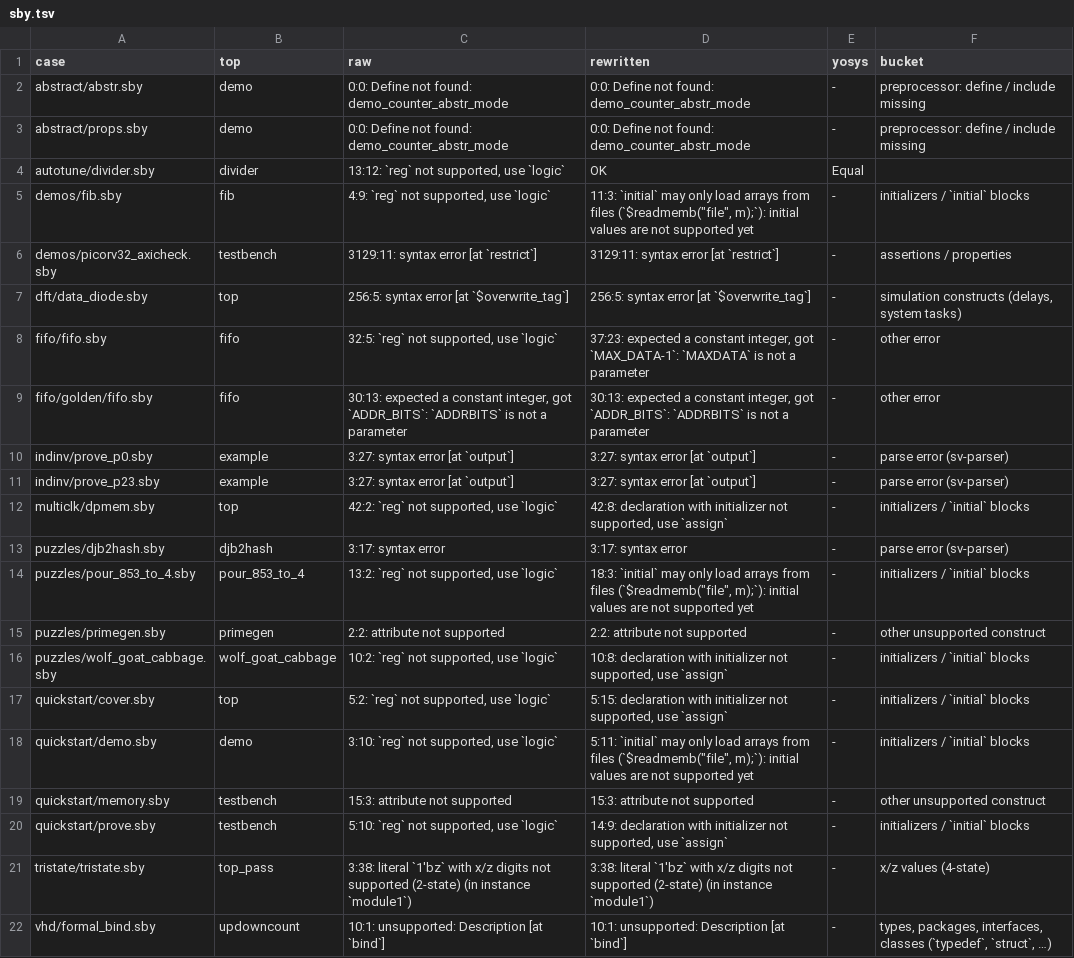
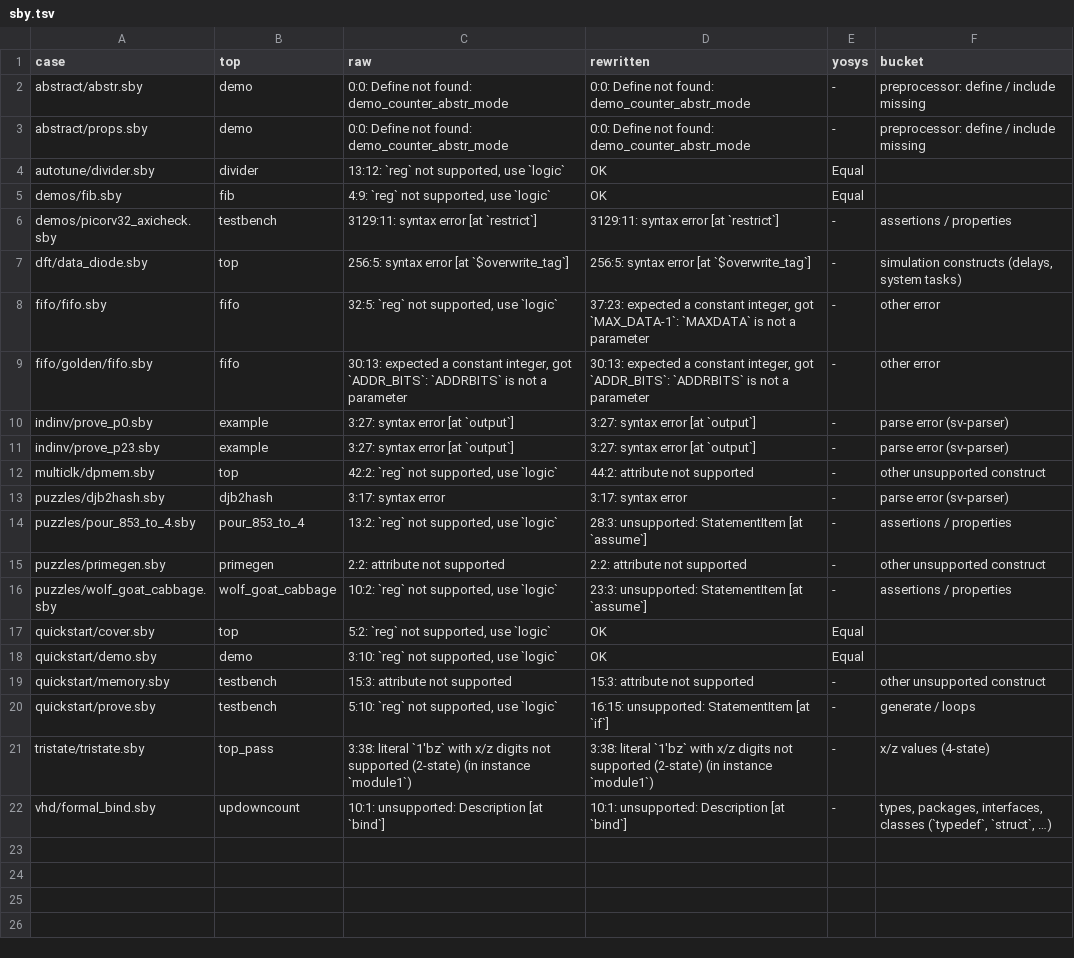
Before and after one commit to zeroth-research/reactor, a TSV file: verilog/benchmarks/results/sby.tsv, drawn as a sheet.

```diff
--- a/verilog/benchmarks/results/sby.tsv
+++ b/verilog/benchmarks/results/sby.tsv
@@ -4,3 +4,3 @@ abstract/props.sby	demo	0:0: Define not found: demo_counter_abstr_mode	0:0: Defi
 autotune/divider.sby	divider	13:12: `reg` not supported, use `logic`	OK	Equal	
-demos/fib.sby	fib	4:9: `reg` not supported, use `logic`	11:3: `initial` may only load arrays from files (`$readmemb("file", m);`): initial values are not supported yet	-	initializers / `initial` blocks
+demos/fib.sby	fib	4:9: `reg` not supported, use `logic`	OK	Equal	
 demos/picorv32_axicheck.sby	testbench	3129:11: syntax error [at `restrict`]	3129:11: syntax error [at `restrict`]	-	assertions / properties
@@ -11,11 +11,11 @@ indinv/prove_p0.sby	example	3:27: syntax error [at `output`]	3:27: syntax error
 indinv/prove_p23.sby	example	3:27: syntax error [at `output`]	3:27: syntax error [at `output`]	-	parse error (sv-parser)
-multiclk/dpmem.sby	top	42:2: `reg` not supported, use `logic`	42:8: declaration with initializer not supported, use `assign`	-	initializers / `initial` blocks
+multiclk/dpmem.sby	top	42:2: `reg` not supported, use `logic`	44:2: attribute not supported	-	other unsupported construct
 puzzles/djb2hash.sby	djb2hash	3:17: syntax error	3:17: syntax error	-	parse error (sv-parser)
-puzzles/pour_853_to_4.sby	pour_853_to_4	13:2: `reg` not supported, use `logic`	18:3: `initial` may only load arrays from files (`$readmemb("file", m);`): initial values are not supported yet	-	initializers / `initial` blocks
+puzzles/pour_853_to_4.sby	pour_853_to_4	13:2: `reg` not supported, use `logic`	28:3: unsupported: StatementItem [at `assume`]	-	assertions / properties
 puzzles/primegen.sby	primegen	2:2: attribute not supported	2:2: attribute not supported	-	other unsupported construct
-puzzles/wolf_goat_cabbage.sby	wolf_goat_cabbage	10:2: `reg` not supported, use `logic`	10:8: declaration with initializer not supported, use `assign`	-	initializers / `initial` blocks
-quickstart/cover.sby	top	5:2: `reg` not supported, use `logic`	5:15: declaration with initializer not supported, use `assign`	-	initializers / `initial` blocks
-quickstart/demo.sby	demo	3:10: `reg` not supported, use `logic`	5:11: `initial` may only load arrays from files (`$readmemb("file", m);`): initial values are not supported yet	-	initializers / `initial` blocks
+puzzles/wolf_goat_cabbage.sby	wolf_goat_cabbage	10:2: `reg` not supported, use `logic`	23:3: unsupported: StatementItem [at `assume`]	-	assertions / properties
+quickstart/cover.sby	top	5:2: `reg` not supported, use `logic`	OK	Equal	
+quickstart/demo.sby	demo	3:10: `reg` not supported, use `logic`	OK	Equal	
 quickstart/memory.sby	testbench	15:3: attribute not supported	15:3: attribute not supported	-	other unsupported construct
-quickstart/prove.sby	testbench	5:10: `reg` not supported, use `logic`	14:9: declaration with initializer not supported, use `assign`	-	initializers / `initial` blocks
+quickstart/prove.sby	testbench	5:10: `reg` not supported, use `logic`	16:15: unsupported: StatementItem [at `if`]	-	generate / loops
 tristate/tristate.sby	top_pass	3:38: literal `1'bz` with x/z digits not supported (2-state) (in instance `module1`)	3:38: literal `1'bz` with x/z digits not supported (2-state) (in instance `module1`)	-	x/z values (4-state)
```
Also changed, not shown: verilog/benchmarks/results/sv-tests.tsv, verilog/benchmarks/results/verilog-eval.tsv, 3 other files.
